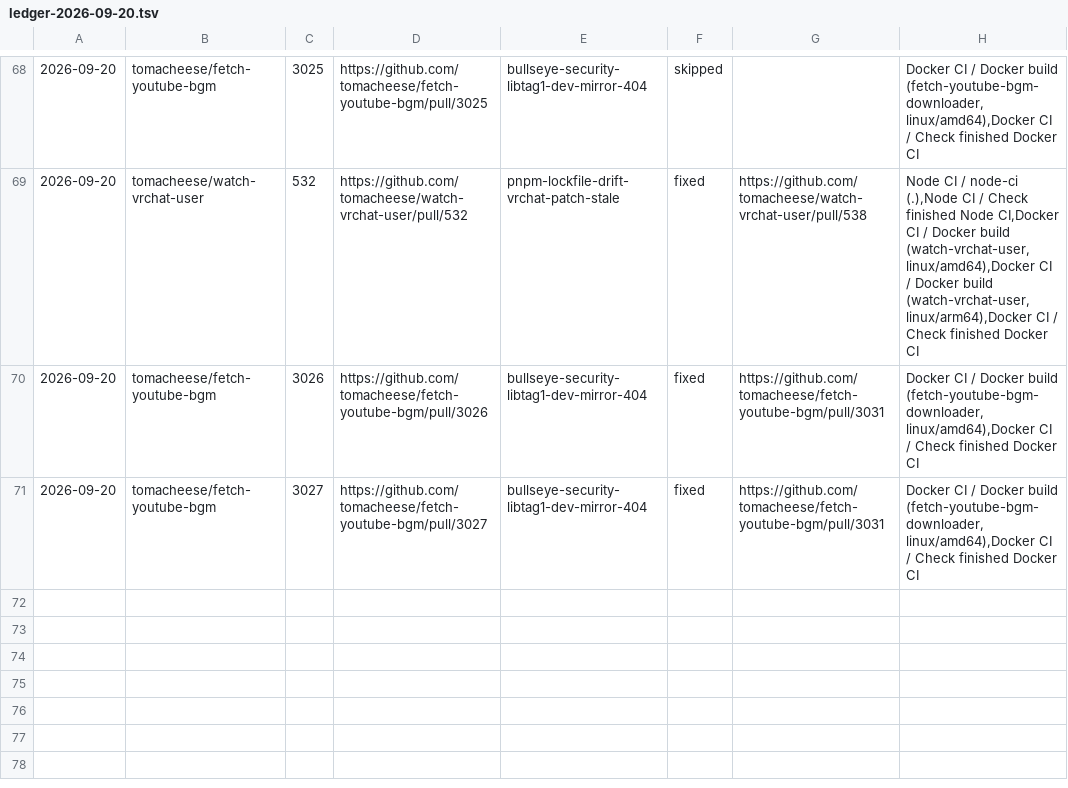
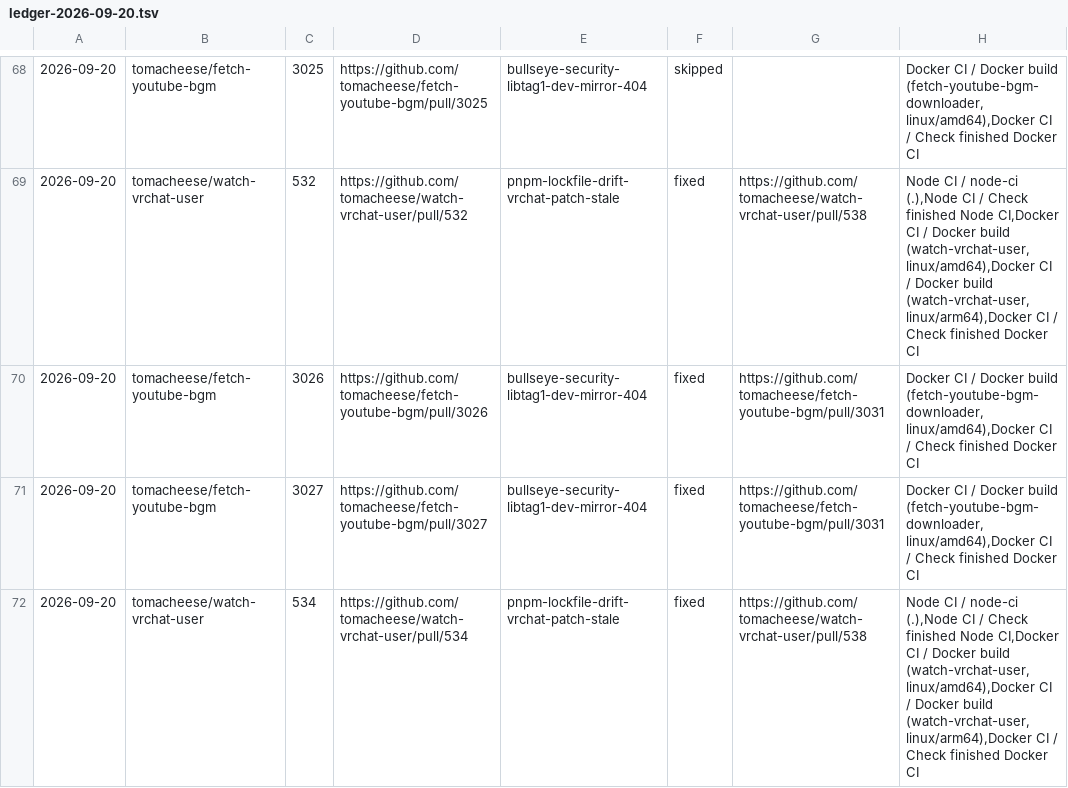
Before and after one commit to tomacheese/renovate-pr-doctor, a TSV file: records/ledger-2026-09-20.tsv, drawn as a sheet; only a part is shown, gaps mark what is left out.

```diff
--- a/records/ledger-2026-09-20.tsv
+++ b/records/ledger-2026-09-20.tsv
@@ -71 +71,2 @@
 2026-09-20	tomacheese/fetch-youtube-bgm	3027	https://github.com/tomacheese/fetch-youtube-bgm/pull/3027	bullseye-security-libtag1-dev-mirror-404	fixed	https://github.com/tomacheese/fetch-youtube-bgm/pull/3031	Docker CI / Docker build (fetch-youtube-bgm-downloader, linux/amd64),Docker CI / Check finished Docker CI
+2026-09-20	tomacheese/watch-vrchat-user	534	https://github.com/tomacheese/watch-vrchat-user/pull/534	pnpm-lockfile-drift-vrchat-patch-stale	fixed	https://github.com/tomacheese/watch-vrchat-user/pull/538	Node CI / node-ci (.),Node CI / Check finished Node CI,Docker CI / Docker build (watch-vrchat-user, linux/amd64),Docker CI / Docker build (watch-vrchat-user, linux/arm64),Docker CI / Check finished Docker CI
```
Also changed, not shown: 1 other file.
